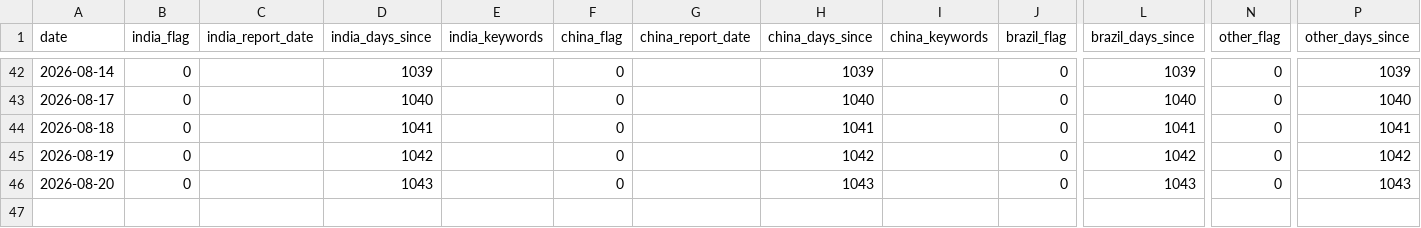
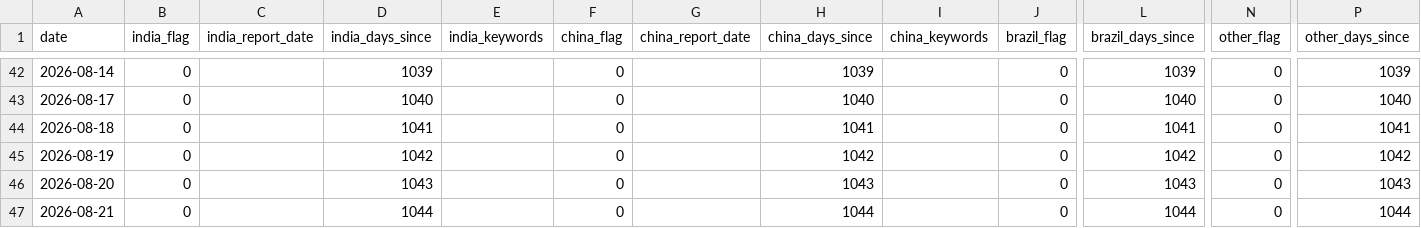
Before and after one commit to vlmsofts/oi-dashboard, a CSV file: data/signals/gain_cotton.csv, drawn as a sheet; only a part is shown, gaps mark what is left out; rows hold the shown columns only; the diff names each change by its address in the sheet, - before the commit and + after, or states it on an @@ line.

Commit message:
auto: GAIN increment 2026-08-21

```diff
--- a/data/signals/gain_cotton.csv
+++ b/data/signals/gain_cotton.csv
+row 47: 2026-08-21 | 0 |  | 1044 |  | 0 |  | 1044 |  | 0 | 1044 | 0 | 1044
```
